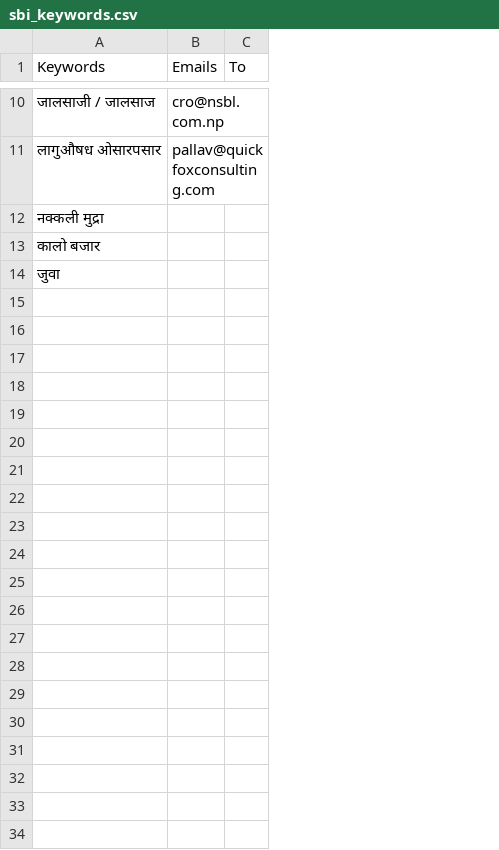
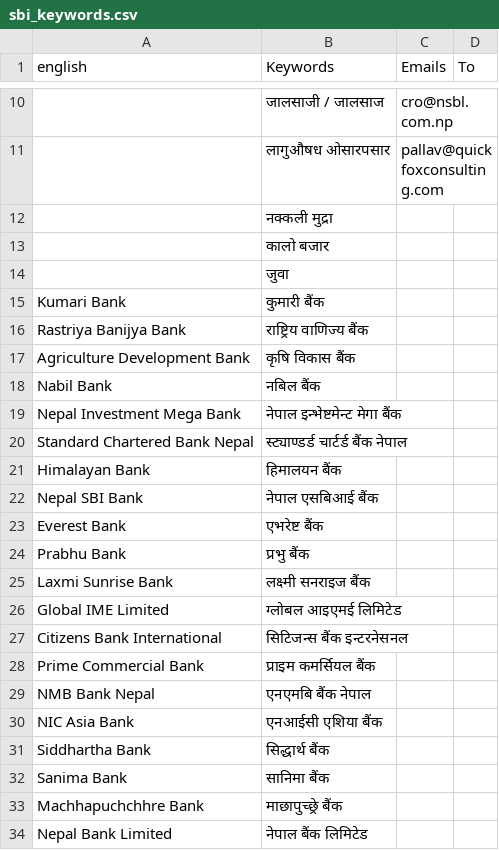
Before and after one commit to St-Luciferr/Quick-News, a CSV file: Santosh/keywords/sbi_keywords.csv, drawn as a sheet; only a part is shown, gaps mark what is left out; the diff names each change by its address in the sheet, - before the commit and + after, or states it on an @@ line.

```diff
--- a/Santosh/keywords/sbi_keywords.csv
+++ b/Santosh/keywords/sbi_keywords.csv
+column A (english), empty
+row 15: Kumari Bank | कुमारी बैंक
+row 16: Rastriya Banijya Bank | राष्ट्रिय वाणिज्य बैंक
+row 17: Agriculture Development Bank | कृषि विकास बैंक
+row 18: Nabil Bank | नबिल बैंक
+row 19: Nepal Investment Mega Bank | नेपाल इन्भेष्टमेन्ट मेगा बैंक
+row 20: Standard Chartered Bank Nepal | स्ट्याण्डर्ड चार्टर्ड बैंक नेपाल
+row 21: Himalayan Bank | हिमालयन बैंक
+row 22: Nepal SBI Bank | नेपाल एसबिआई बैंक
+row 23: Everest Bank | एभरेष्ट बैंक
+row 24: Prabhu Bank | प्रभु बैंक
+row 25: Laxmi Sunrise Bank | लक्ष्मी सनराइज बैंक
+row 26: Global IME Limited | ग्लोबल आइएमई लिमिटेड
+row 27: Citizens Bank International | सिटिजन्स बैंक इन्टरनेसनल
+row 28: Prime Commercial Bank | प्राइम कमर्सियल बैंक
+row 29: NMB Bank Nepal | एनएमबि बैंक नेपाल
+row 30: NIC Asia Bank | एनआईसी एशिया बैंक
+row 31: Siddhartha Bank | सिद्धार्थ बैंक
+row 32: Sanima Bank | सानिमा बैंक
+row 33: Machhapuchchhre Bank | माछापुच्छ्रे बैंक
+row 34: Nepal Bank Limited | नेपाल बैंक लिमिटेड
```
Also changed, not shown: 8 other files.
